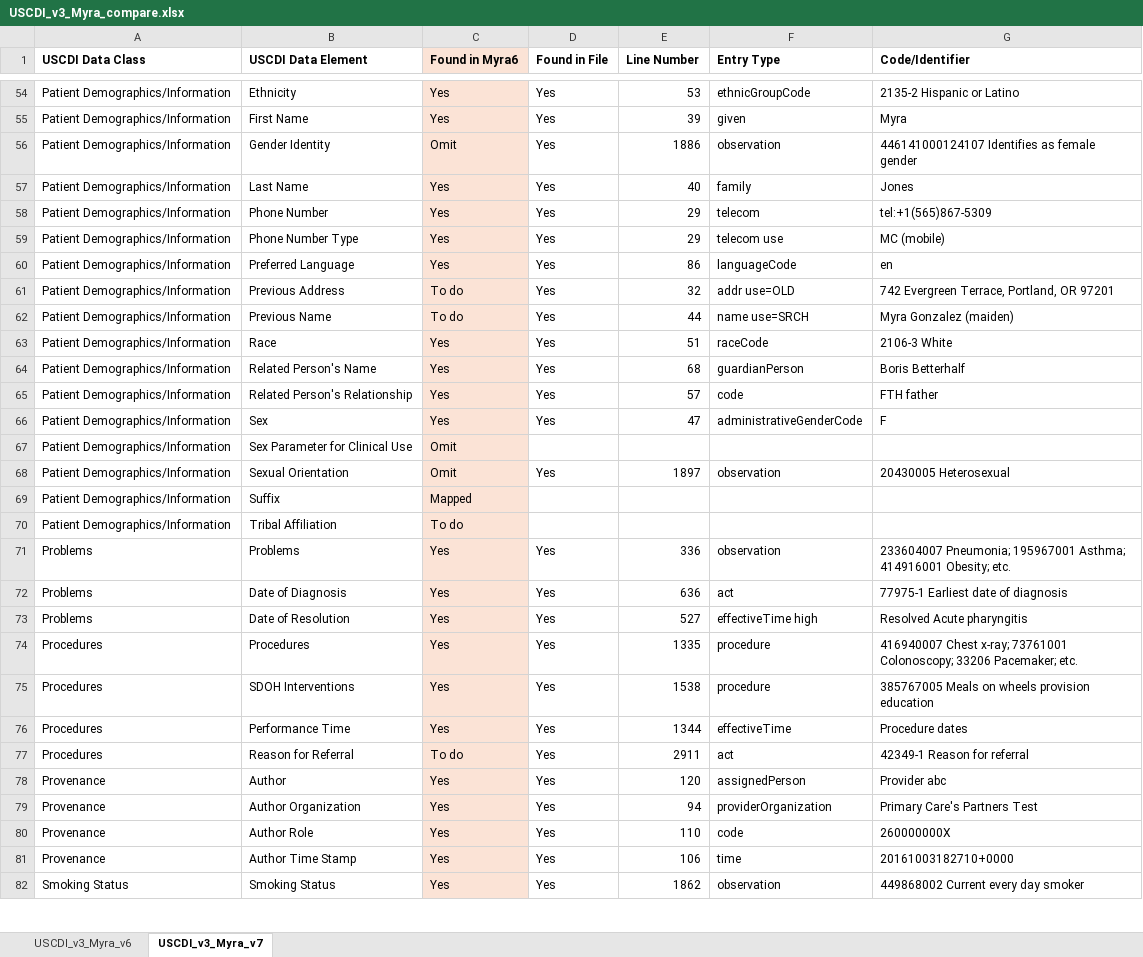
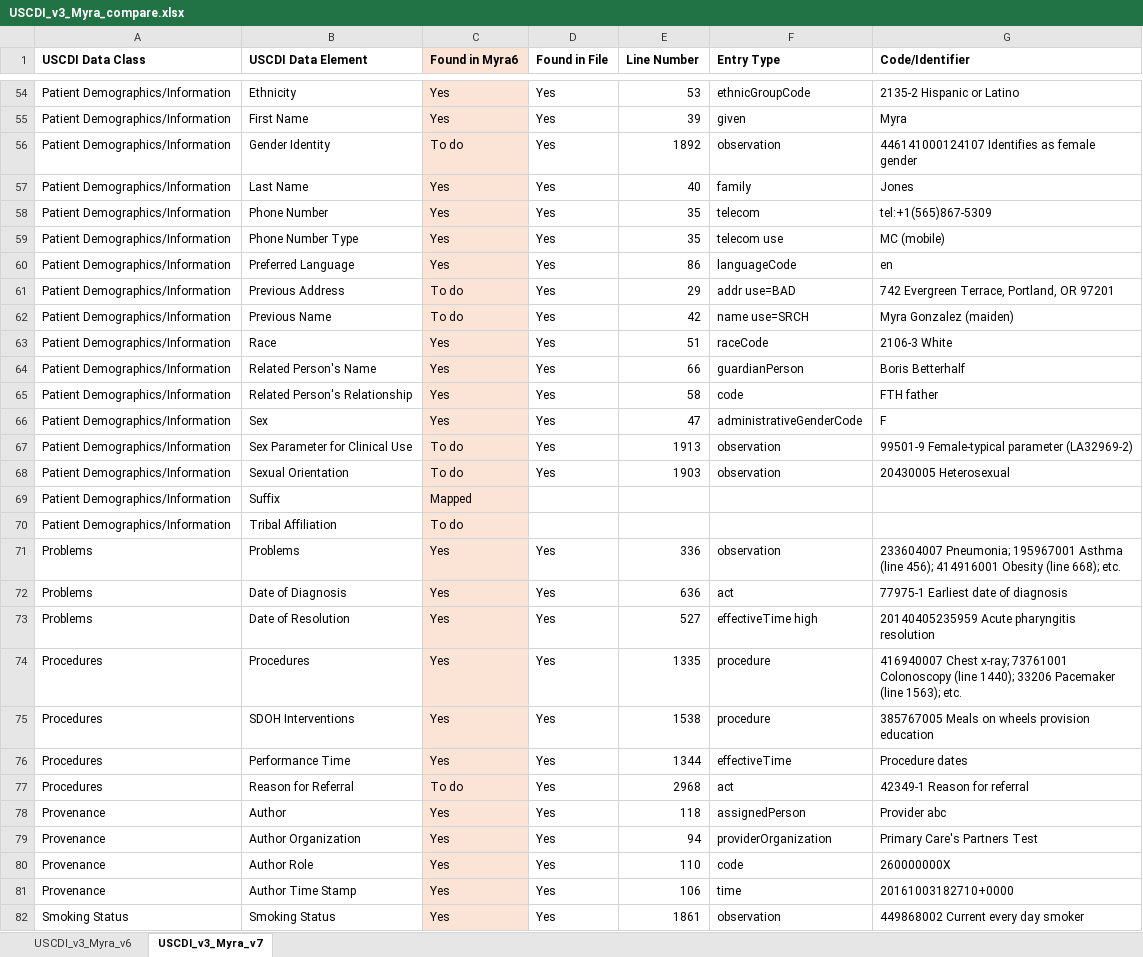
Before and after one commit to chunli866/CCDAtoFHIRSamples, an Excel workbook: CDAtoFHIRExamples/Input/USCDI_v3_Myra_compare.xlsx, sheet USCDI_v3_Myra_v7, drawn as a sheet; only a part is shown, gaps mark what is left out; values as stored, in another font and other column widths than the file's, no borders; the diff covers the shown part only; the diff names each change by its address in the sheet, - before the commit and + after, or states it on an @@ line.

Commit message:
correct line numbers in audit file

```diff
--- a/CDAtoFHIRExamples/Input/USCDI_v3_Myra_compare.xlsx (sheet USCDI_v3_Myra_v7)
+++ b/CDAtoFHIRExamples/Input/USCDI_v3_Myra_compare.xlsx (sheet USCDI_v3_Myra_v7)
-C56 (Found in Myra6): Omit
+C56 (Found in Myra6): To do
-E56 (Line Number): 1886
+E56 (Line Number): 1892
-E58:E59 (Line Number): 29
+E58:E59 (Line Number): 35
-E61 (Line Number): 32
+E61 (Line Number): 29
-F61 (Entry Type): addr use=OLD
+F61 (Entry Type): addr use=BAD
-E62 (Line Number): 44
+E62 (Line Number): 42
-E64 (Line Number): 68
+E64 (Line Number): 66
-E65 (Line Number): 57
+E65 (Line Number): 58
-C67:C68 (Found in Myra6): Omit
+C67:C68 (Found in Myra6): To do
-D67 (Found in File): (empty)
+D67 (Found in File): Yes
-E67 (Line Number): (empty)
+E67 (Line Number): 1913
-F67 (Entry Type): (empty)
+F67 (Entry Type): observation
-G67 (Code/Identifier): (empty)
+G67 (Code/Identifier): 99501-9 Female-typical parameter (LA32969-2)
-E68 (Line Number): 1897
+E68 (Line Number): 1903
-G71 (Code/Identifier): …Pneumonia; 195967001 Asthma; 414916001 Obesity; etc.
+G71 (Code/Identifier): …Pneumonia; 195967001 Asthma (line 456); 414916001 Obesity (line 668); etc.
-G73 (Code/Identifier): Resolved Acute pharyngitis
+G73 (Code/Identifier): 20140405235959 Acute pharyngitis resolution
-G74 (Code/Identifier): …x-ray; 73761001 Colonoscopy; 33206 Pacemaker; etc.
+G74 (Code/Identifier): …x-ray; 73761001 Colonoscopy (line 1440); 33206 Pacemaker (line 1563); etc.
-E77 (Line Number): 2911
+E77 (Line Number): 2968
-E78 (Line Number): 120
+E78 (Line Number): 118
-E82 (Line Number): 1862
+E82 (Line Number): 1861
```
Also changed, not shown: 73 edited cells elsewhere in this sheet, sheet USCDI_v3_Myra_v6, 1 other file.
